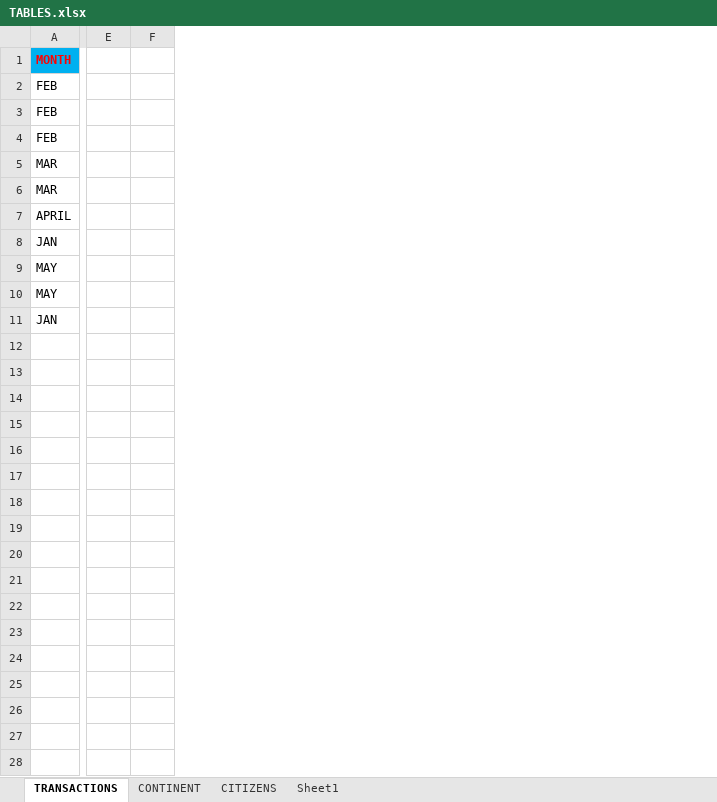
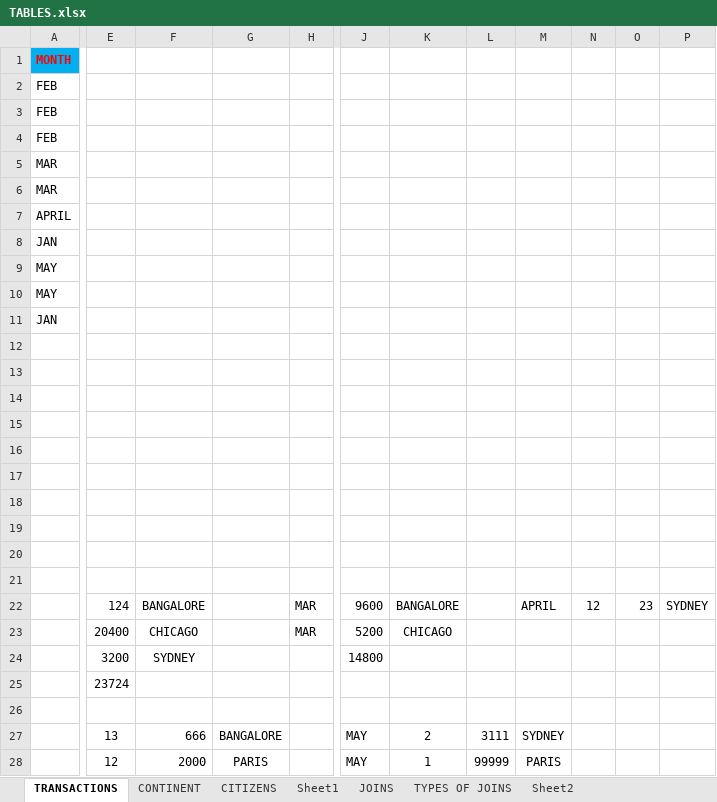
Before and after one commit to sagarsomaiah98/SQL_BATCH1, an Excel workbook: TABLES.xlsx, sheet TRANSACTIONS, drawn as a sheet; only a part is shown, gaps mark what is left out; values as stored, in another font and other column widths than the file's, no borders; removed rows and columns are numbered as before the commit, all else as after; rows hold the shown columns only; the diff covers the shown part only; the diff names each change by its address in the sheet, - before the commit and + after, or states it on an @@ line.

```diff
--- a/TABLES.xlsx (sheet TRANSACTIONS)
+++ b/TABLES.xlsx (sheet TRANSACTIONS)
+sheet tab: JOINS
+sheet tab: TYPES OF JOINS
+sheet tab: Sheet2
-column E, empty
-column F, empty
+column E, empty
+column F, empty
+column G, empty
+column H, empty
+column J, empty
+column K, empty
+column L, empty
+column M, empty
+column N, empty
+column O, empty
+column P, empty
+row 12: (empty)
+row 13: (empty)
+row 14: (empty)
+row 15: (empty)
+row 16: (empty)
+row 17: (empty)
+row 18: (empty)
+row 19: (empty)
+row 20: (empty)
+row 21: (empty)
+row 22:  | 124 | BANGALORE |  | MAR | 9600 | BANGALORE |  | APRIL | 12 | 23 | SYDNEY
+row 23:  | 20400 | CHICAGO |  | MAR | 5200 | CHICAGO
+row 24:  | 3200 | SYDNEY |  |  | 14800
+row 25:  | 23724
+row 26: (empty)
+row 27:  | 13 | 666 | BANGALORE |  | MAY | 2 | 3111 | SYDNEY
+row 28:  | 12 | 2000 | PARIS |  | MAY | 1 | 99999 | PARIS
```
Also changed, not shown: 1 added row, 2 removed columns and merged cells elsewhere in this sheet, sheet CITIZENS, 2 other files.
